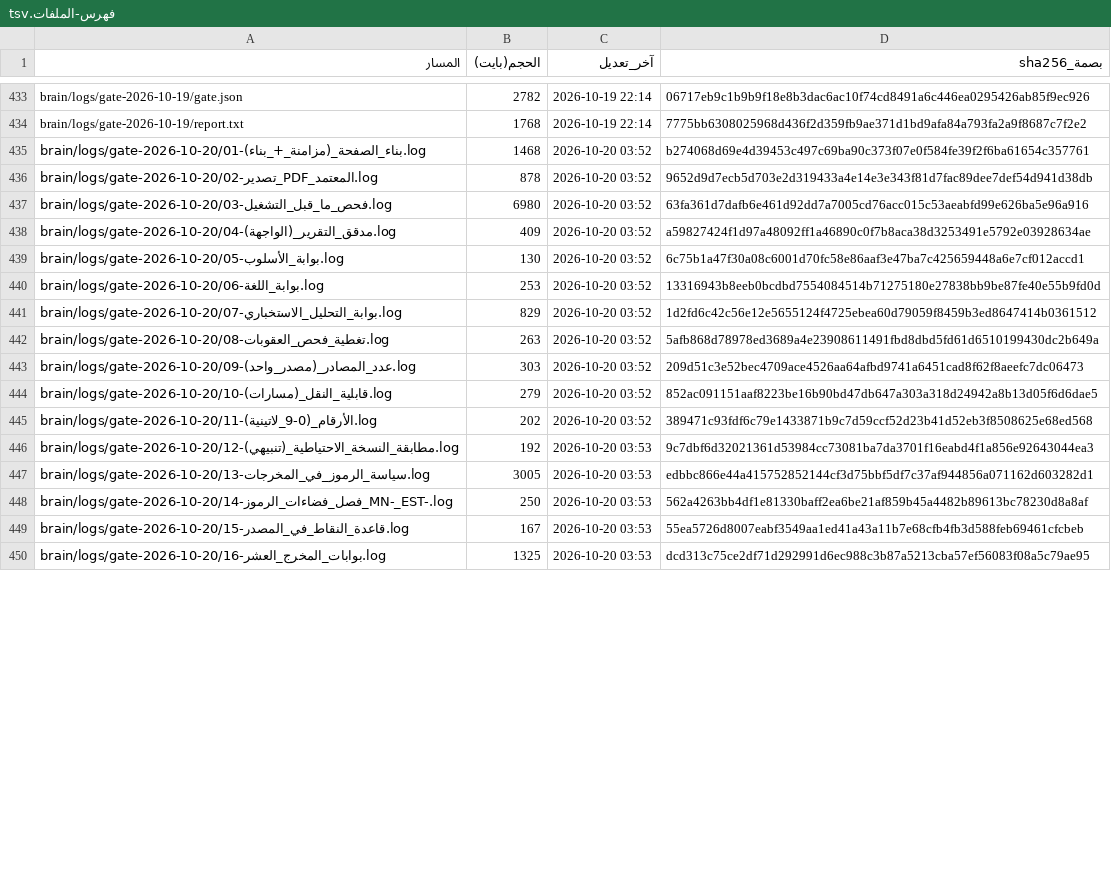
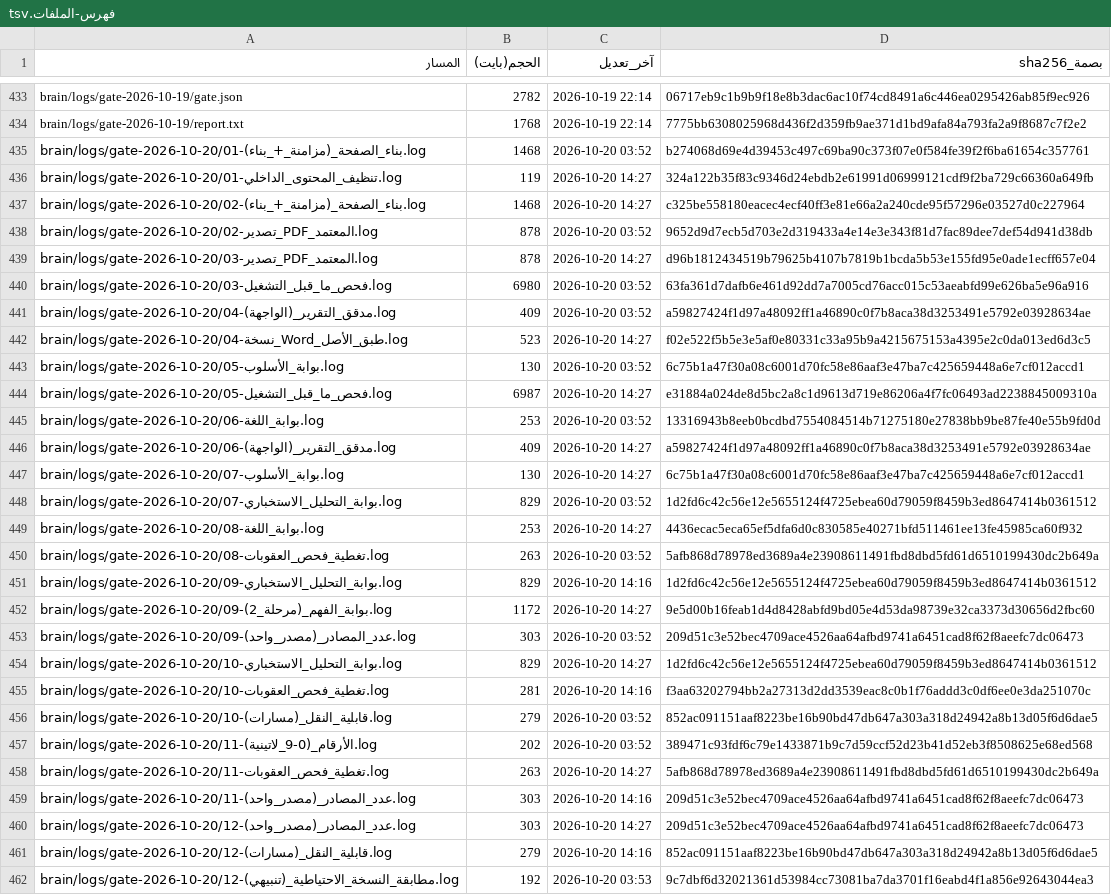
Before and after one commit to fahadaldoseri/mda-marine-system, a TSV file: docs/فهرس-الملفات.tsv, drawn as a sheet; only a part is shown, gaps mark what is left out; the shorter side is filled out with more unchanged rows; the diff covers the shown part only.

Commit message:
نسخة احتياطية 2026-10-20 — تحديث النظام والبيانات

```diff
--- a/docs/فهرس-الملفات.tsv
+++ b/docs/فهرس-الملفات.tsv
@@ -435,12 +435,28 @@ brain/logs/gate-2026-10-19/report.txt	1768	2026-10-19 22:14	7775bb6308025968d436
 brain/logs/gate-2026-10-20/01-بناء_الصفحة_(مزامنة_+_بناء).log	1468	2026-10-20 03:52	b274068d69e4d39453c497c69ba90c373f07e0f584fe39f2f6ba61654c357761
+brain/logs/gate-2026-10-20/01-تنظيف_المحتوى_الداخلي.log	119	2026-10-20 14:27	324a122b35f83c9346d24ebdb2e61991d06999121cdf9f2ba729c66360a649fb
+brain/logs/gate-2026-10-20/02-بناء_الصفحة_(مزامنة_+_بناء).log	1468	2026-10-20 14:27	c325be558180eacec4ecf40ff3e81e66a2a240cde95f57296e03527d0c227964
 brain/logs/gate-2026-10-20/02-تصدير_PDF_المعتمد.log	878	2026-10-20 03:52	9652d9d7ecb5d703e2d319433a4e14e3e343f81d7fac89dee7def54d941d38db
+brain/logs/gate-2026-10-20/03-تصدير_PDF_المعتمد.log	878	2026-10-20 14:27	d96b1812434519b79625b4107b7819b1bcda5b53e155fd95e0ade1ecff657e04
 brain/logs/gate-2026-10-20/03-فحص_ما_قبل_التشغيل.log	6980	2026-10-20 03:52	63fa361d7dafb6e461d92dd7a7005cd76acc015c53aeabfd99e626ba5e96a916
 brain/logs/gate-2026-10-20/04-مدقق_التقرير_(الواجهة).log	409	2026-10-20 03:52	a59827424f1d97a48092ff1a46890c0f7b8aca38d3253491e5792e03928634ae
+brain/logs/gate-2026-10-20/04-نسخة_Word_طبق_الأصل.log	523	2026-10-20 14:27	f02e522f5b5e3e5af0e80331c33a95b9a4215675153a4395e2c0da013ed6d3c5
 brain/logs/gate-2026-10-20/05-بوابة_الأسلوب.log	130	2026-10-20 03:52	6c75b1a47f30a08c6001d70fc58e86aaf3e47ba7c425659448a6e7cf012accd1
+brain/logs/gate-2026-10-20/05-فحص_ما_قبل_التشغيل.log	6987	2026-10-20 14:27	e31884a024de8d5bc2a8c1d9613d719e86206a4f7fc06493ad2238845009310a
 brain/logs/gate-2026-10-20/06-بوابة_اللغة.log	253	2026-10-20 03:52	13316943b8eeb0bcdbd7554084514b71275180e27838bb9be87fe40e55b9fd0d
+brain/logs/gate-2026-10-20/06-مدقق_التقرير_(الواجهة).log	409	2026-10-20 14:27	a59827424f1d97a48092ff1a46890c0f7b8aca38d3253491e5792e03928634ae
+brain/logs/gate-2026-10-20/07-بوابة_الأسلوب.log	130	2026-10-20 14:27	6c75b1a47f30a08c6001d70fc58e86aaf3e47ba7c425659448a6e7cf012accd1
 brain/logs/gate-2026-10-20/07-بوابة_التحليل_الاستخباري.log	829	2026-10-20 03:52	1d2fd6c42c56e12e5655124f4725ebea60d79059f8459b3ed8647414b0361512
+brain/logs/gate-2026-10-20/08-بوابة_اللغة.log	253	2026-10-20 14:27	4436ecac5eca65ef5dfa6d0c830585e40271bfd511461ee13fe45985ca60f932
 brain/logs/gate-2026-10-20/08-تغطية_فحص_العقوبات.log	263	2026-10-20 03:52	5afb868d78978ed3689a4e23908611491fbd8dbd5fd61d6510199430dc2b649a
+brain/logs/gate-2026-10-20/09-بوابة_التحليل_الاستخباري.log	829	2026-10-20 14:16	1d2fd6c42c56e12e5655124f4725ebea60d79059f8459b3ed8647414b0361512
+brain/logs/gate-2026-10-20/09-بوابة_الفهم_(مرحلة_2).log	1172	2026-10-20 14:27	9e5d00b16feab1d4d8428abfd9bd05e4d53da98739e32ca3373d30656d2fbc60
 brain/logs/gate-2026-10-20/09-عدد_المصادر_(مصدر_واحد).log	303	2026-10-20 03:52	209d51c3e52bec4709ace4526aa64afbd9741a6451cad8f62f8aeefc7dc06473
+brain/logs/gate-2026-10-20/10-بوابة_التحليل_الاستخباري.log	829	2026-10-20 14:27	1d2fd6c42c56e12e5655124f4725ebea60d79059f8459b3ed8647414b0361512
+brain/logs/gate-2026-10-20/10-تغطية_فحص_العقوبات.log	281	2026-10-20 14:16	f3aa63202794bb2a27313d2dd3539eac8c0b1f76addd3c0df6ee0e3da251070c
 brain/logs/gate-2026-10-20/10-قابلية_النقل_(مسارات).log	279	2026-10-20 03:52	852ac091151aaf8223be16b90bd47db647a303a318d24942a8b13d05f6d6dae5
 brain/logs/gate-2026-10-20/11-الأرقام_(0-9_لاتينية).log	202	2026-10-20 03:52	389471c93fdf6c79e1433871b9c7d59ccf52d23b41d52eb3f8508625e68ed568
+brain/logs/gate-2026-10-20/11-تغطية_فحص_العقوبات.log	263	2026-10-20 14:27	5afb868d78978ed3689a4e23908611491fbd8dbd5fd61d6510199430dc2b649a
+brain/logs/gate-2026-10-20/11-عدد_المصادر_(مصدر_واحد).log	303	2026-10-20 14:16	209d51c3e52bec4709ace4526aa64afbd9741a6451cad8f62f8aeefc7dc06473
+brain/logs/gate-2026-10-20/12-عدد_المصادر_(مصدر_واحد).log	303	2026-10-20 14:27	209d51c3e52bec4709ace4526aa64afbd9741a6451cad8f62f8aeefc7dc06473
+brain/logs/gate-2026-10-20/12-قابلية_النقل_(مسارات).log	279	2026-10-20 14:16	852ac091151aaf8223be16b90bd47db647a303a318d24942a8b13d05f6d6dae5
 brain/logs/gate-2026-10-20/12-مطابقة_النسخة_الاحتياطية_(تنبيهي).log	192	2026-10-20 03:53	9c7dbf6d32021361d53984cc73081ba7da3701f16eabd4f1a856e92643044ea3
```
Also changed, not shown: 13 added rows and 62 edited cells elsewhere in this file, 46 other files.
